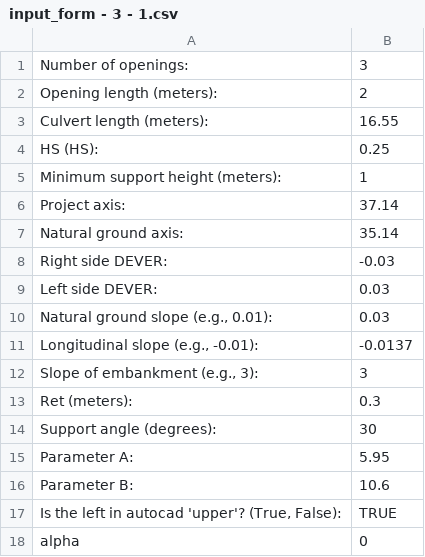
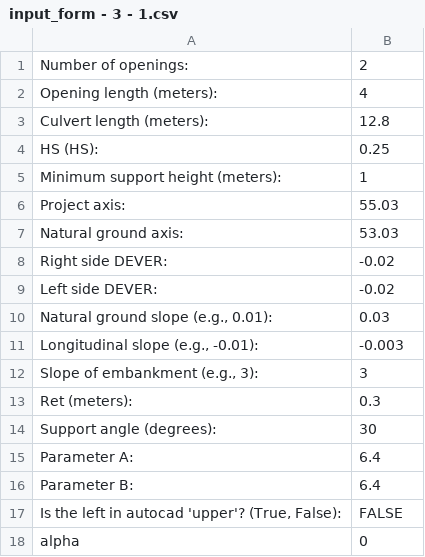
Before and after one commit to KeivanJamali/Pure-Python, a CSV file: P2/12-Work-GITI/03-AutoCAD-Project/my_app3/adds/input_form - 3 - 1.csv, drawn as a sheet.

```diff
--- a/P2/12-Work-GITI/03-AutoCAD-Project/my_app3/adds/input_form - 3 - 1.csv
+++ b/P2/12-Work-GITI/03-AutoCAD-Project/my_app3/adds/input_form - 3 - 1.csv
@@ -1,12 +1,12 @@
-Number of openings:,3
-Opening length (meters):,2
-Culvert length (meters):,16.55
+Number of openings:,2
+Opening length (meters):,4
+Culvert length (meters):,12.8
 HS (HS):,0.25
 Minimum support height (meters):,1
-Project axis:,37.14
-Natural ground axis:,35.14
-Right side DEVER:,-0.03
-Left side DEVER:,0.03
+Project axis:,55.03
+Natural ground axis:,53.03
+Right side DEVER:,-0.02
+Left side DEVER:,-0.02
 "Natural ground slope (e.g., 0.01):",0.03
-"Longitudinal slope (e.g., -0.01):",-0.0137
+"Longitudinal slope (e.g., -0.01):",-0.003
 "Slope of embankment (e.g., 3):",3
@@ -14,5 +14,5 @@ Ret (meters):,0.3
 Support angle (degrees):,30
-Parameter A:,5.95
-Parameter B:,10.6
-"Is the left in autocad 'upper'? (True, False):",TRUE
+Parameter A:,6.4
+Parameter B:,6.4
+"Is the left in autocad 'upper'? (True, False):",FALSE
 alpha,0
```
Also changed, not shown: P2/12-Work-GITI/03-AutoCAD-Project/my_app3/adds/input_form - 2 - 1.csv, 10 other files.
